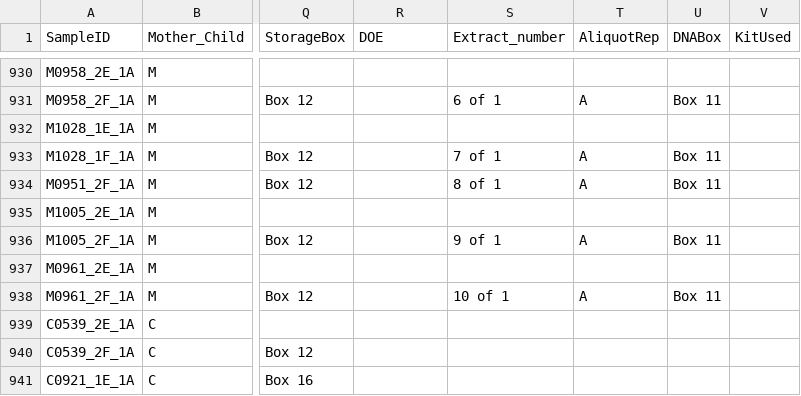
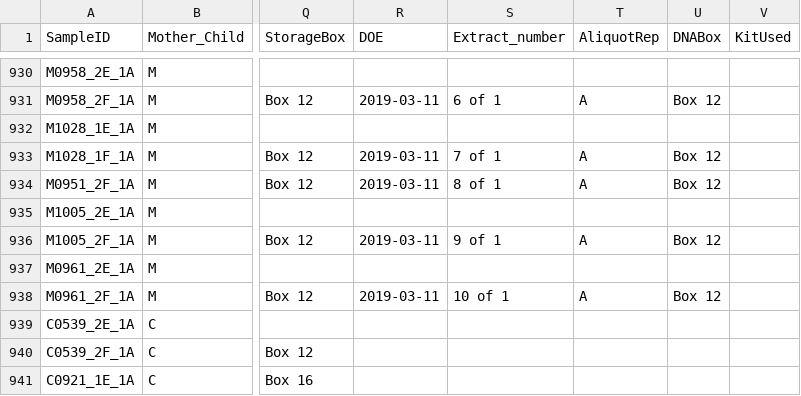
Before and after one commit to Klepac-Ceraj-Lab/echo_metadata, a CSV file: master_fecal_samples.csv, drawn as a sheet; only a part is shown, gaps mark what is left out; the diff covers the shown part only; the diff names each change by its address in the sheet, - before the commit and + after, or states it on an @@ line.

```diff
--- a/master_fecal_samples.csv
+++ b/master_fecal_samples.csv
-R931 (DOE): (empty)
+R931 (DOE): 2019-03-11
-U931 (DNABox): Box 11
+U931 (DNABox): Box 12
-R933:R934 (DOE): (empty)
+R933:R934 (DOE): 2019-03-11
-U933:U934 (DNABox): Box 11
+U933:U934 (DNABox): Box 12
-R936 (DOE): (empty)
+R936 (DOE): 2019-03-11
-U936 (DNABox): Box 11
+U936 (DNABox): Box 12
-R938 (DOE): (empty)
+R938 (DOE): 2019-03-11
-U938 (DNABox): Box 11
+U938 (DNABox): Box 12
```
Also changed, not shown: 19 edited cells elsewhere in this file.
